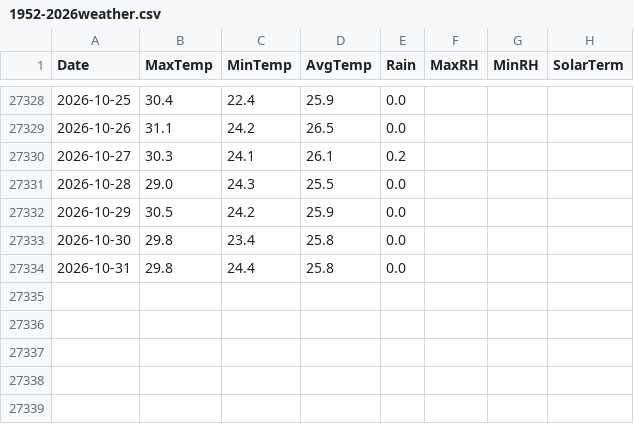
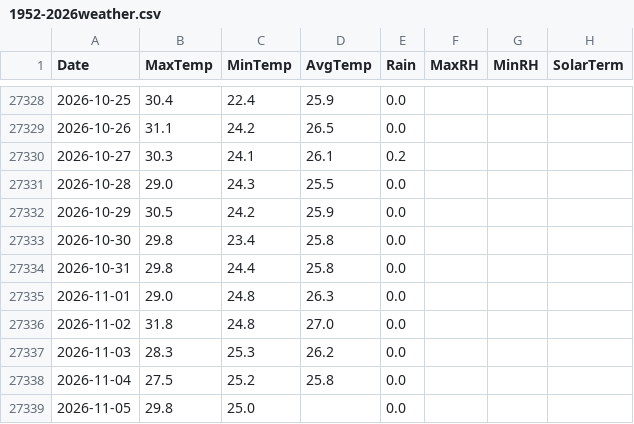
Before and after one commit to macaosso/MSSO, a CSV file: data/1952-2026weather.csv, drawn as a sheet; only a part is shown, gaps mark what is left out.

Commit message:
Update 1952-2026weather.csv

```diff
--- a/data/1952-2026weather.csv
+++ b/data/1952-2026weather.csv
@@ -27334 +27334,6 @@ Date,MaxTemp,MinTemp,AvgTemp,Rain,MaxRH,MinRH,SolarTerm
 2026-10-31,29.8,24.4,25.8,0.0,,,
+2026-11-01,29.0,24.8,26.3,0.0,,,
+2026-11-02,31.8,24.8,27.0,0.0,,,
+2026-11-03,28.3,25.3,26.2,0.0,,,
+2026-11-04,27.5,25.2,25.8,0.0,,,
+2026-11-05,29.8,25.0,,0.0,,,
```
